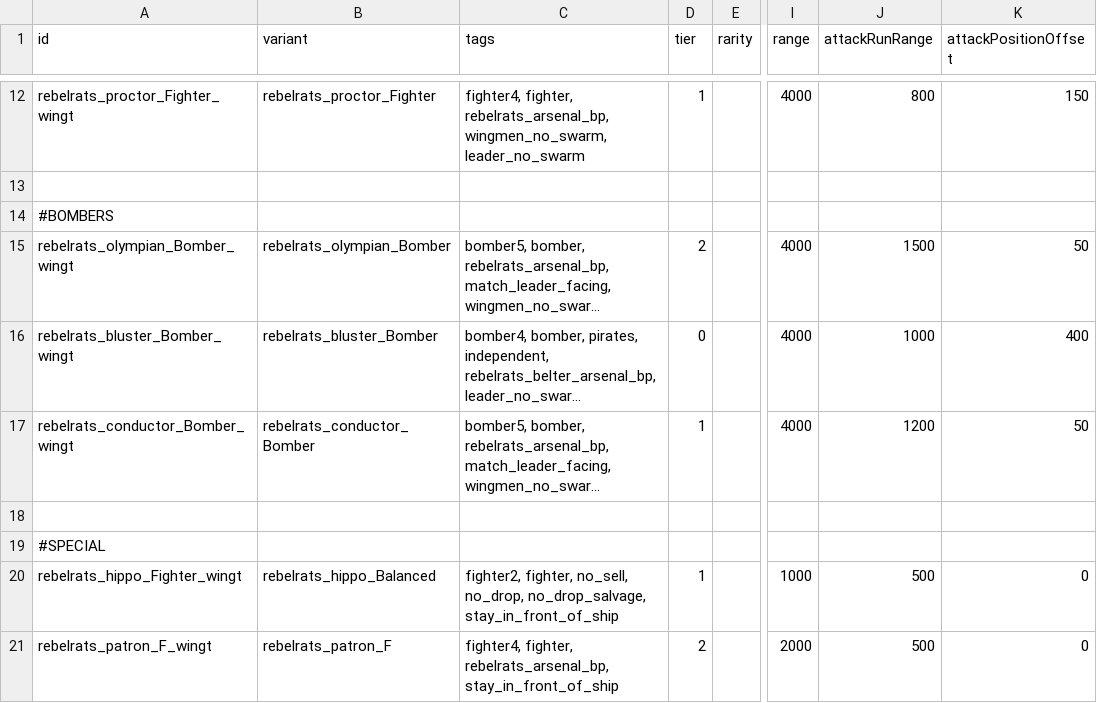
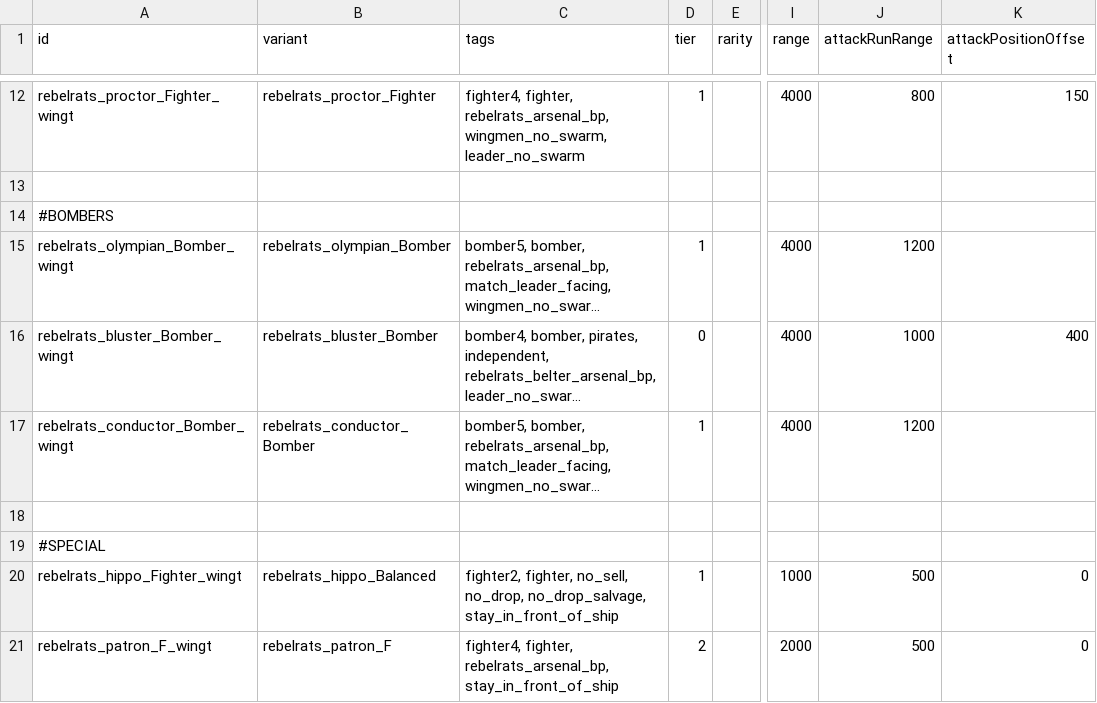
Before and after one commit to masterraven19/Rebel-Rats, a CSV file: data/hulls/wing_data.csv, drawn as a sheet; only a part is shown, gaps mark what is left out; long unchanged cells end in …; the diff names each change by its address in the sheet, - before the commit and + after, or states it on an @@ line.

```diff
--- a/data/hulls/wing_data.csv
+++ b/data/hulls/wing_data.csv
-D15 (tier): 2
+D15 (tier): 1
-J15 (attackRunRange): 1500
+J15 (attackRunRange): 1200
-K15 (attackPositionOffset): 50
+K15 (attackPositionOffset): (empty)
-K17 (attackPositionOffset): 50
+K17 (attackPositionOffset): (empty)
```
Also changed, not shown: data/campaign/rules.csv, data/hullmods/hull_mods.csv, 10 other files.
